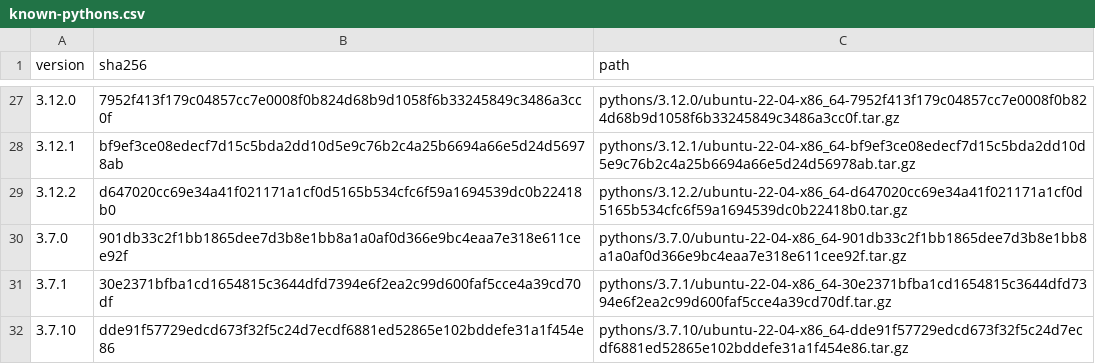
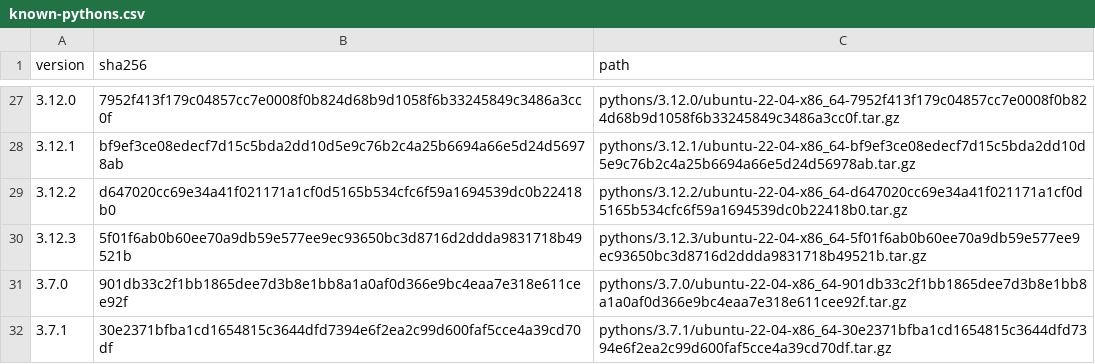
Before and after one commit to rwx-research/mint-leaves, a CSV file: mint/install-python/known-pythons.csv, drawn as a sheet; only a part is shown, gaps mark what is left out; the shorter side is filled out with more unchanged rows; the diff names each change by its address in the sheet, - before the commit and + after, or states it on an @@ line.

Commit message:
Add Python 3.12.3 (#72)

```diff
--- a/mint/install-python/known-pythons.csv
+++ b/mint/install-python/known-pythons.csv
+row 30: 3.12.3 | 5f01f6ab0b60ee70a9db59e577ee9ec93650bc3d8716d2ddda9831718b49521b | pythons/3.12.3/ubuntu-22-04-x86_64-5f01f6ab0b60ee70a9db59e577ee9ec93650bc3d8716d2ddda9831718b49521b.tar.gz
```
Also changed, not shown: 3 other files.
